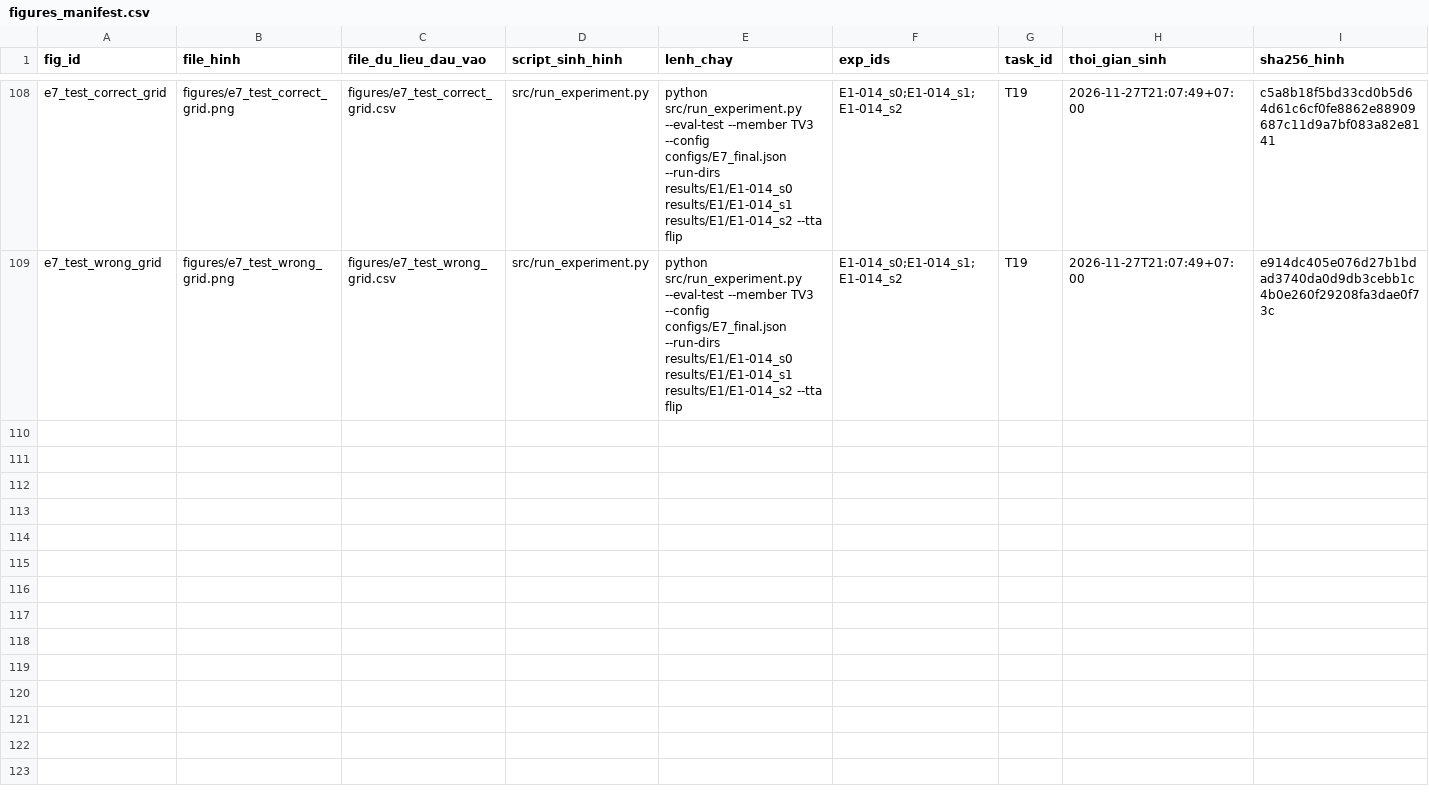
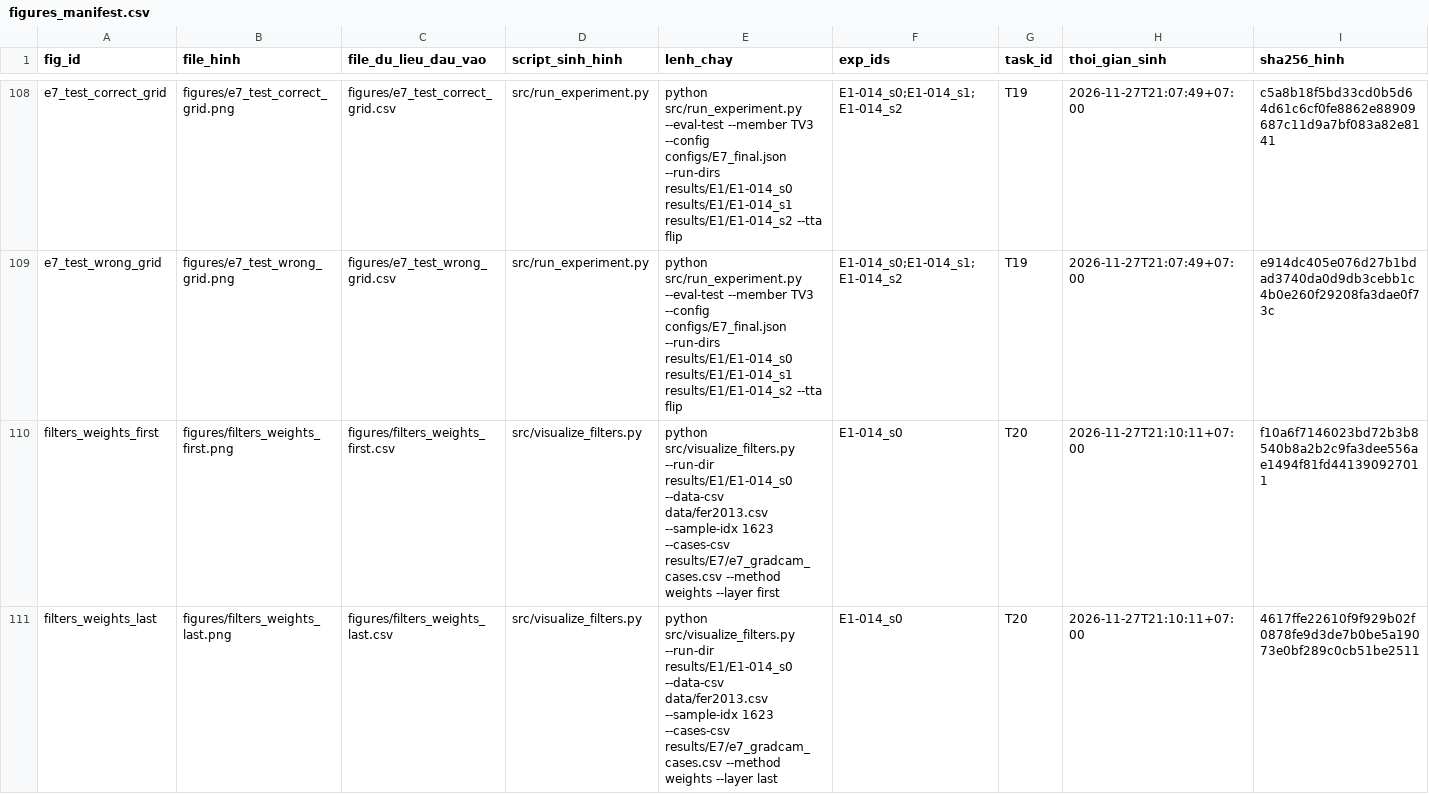
Before and after one commit to lpnHai2005/DeepLearning_Group, a CSV file: BTL02/tracking/figures_manifest.csv, drawn as a sheet; only a part is shown, gaps mark what is left out; rows hold the shown columns only; the diff covers the shown part only; the diff names each change by its address in the sheet, - before the commit and + after, or states it on an @@ line.

```diff
--- a/BTL02/tracking/figures_manifest.csv
+++ b/BTL02/tracking/figures_manifest.csv
+row 110: filters_weights_first | figures/filters_weights_first.png | figures/filters_weights_first.csv | src/visualize_filters.py | python src/visualize_filters.py --run-dir results/E1/E1-014_s0 --data-csv data/fer2013.csv --sample-idx 1623 --cases-csv results/E7/e7_gradcam_cases.csv --method weights --layer first | E1-014_s0 | T20 | 2026-11-27T21:10:11+07:00 | f10a6f7146023bd72b3b8540b8a2b2c9fa3dee556ae1494f81fd441390927011
+row 111: filters_weights_last | figures/filters_weights_last.png | figures/filters_weights_last.csv | src/visualize_filters.py | python src/visualize_filters.py --run-dir results/E1/E1-014_s0 --data-csv data/fer2013.csv --sample-idx 1623 --cases-csv results/E7/e7_gradcam_cases.csv --method weights --layer last | E1-014_s0 | T20 | 2026-11-27T21:10:11+07:00 | 4617ffe22610f9f929b02f0878fe9d3de7b0be5a19073e0bf289c0cb51be2511
```
Also changed, not shown: 6 added rows elsewhere in this file, 19 other files.
